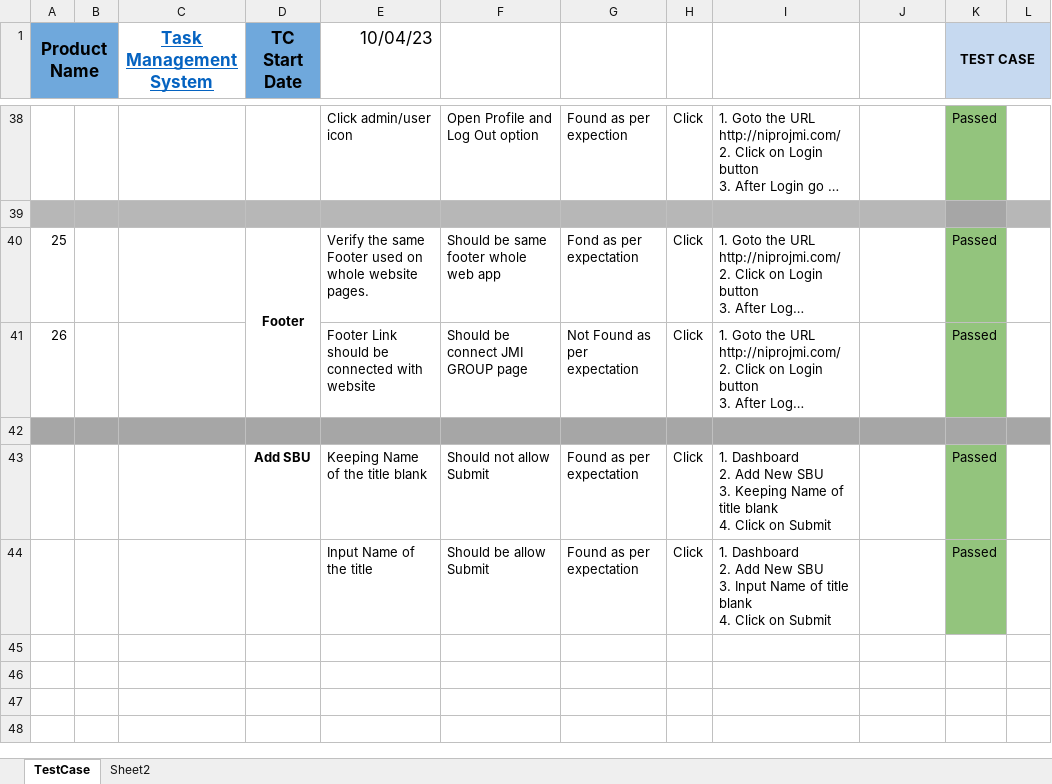
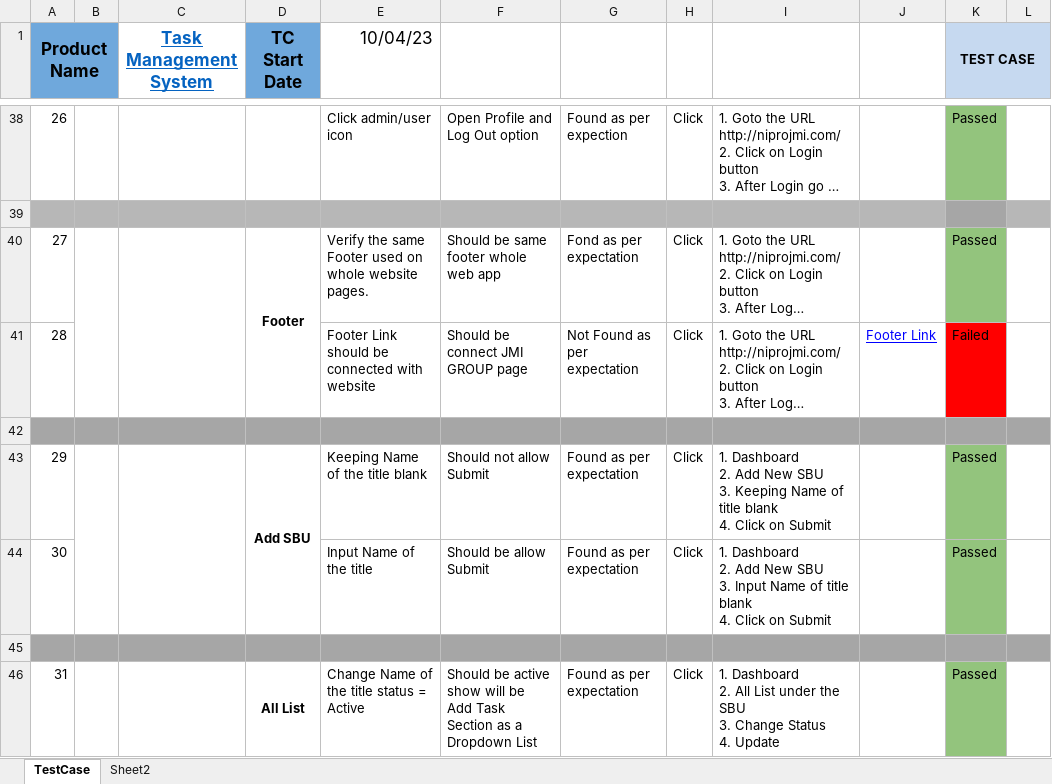
Before and after one commit to sumu9897/Task-Management, an Excel workbook: Task Management System.xlsx, sheet TestCase, drawn as a sheet; only a part is shown, gaps mark what is left out; long unchanged cells end in …; values as stored, in another font and other column widths than the file's, no borders; ↵ is a line break in a cell; the diff covers the shown part only; the diff names each change by its address in the sheet, - before the commit and + after, or states it on an @@ line.

Commit message:
Small Change

```diff
--- a/Task Management System.xlsx (sheet TestCase)
+++ b/Task Management System.xlsx (sheet TestCase)
@@ column A (Product Name) renumbered between rows 10 and 44 @@
+B40:B41 merged
+C40:C41 merged
-J41: (empty)
+J41: Footer Link
-K41 (TEST CASE): Passed
+K41 (TEST CASE): Failed
-K41 fill: #93C47D
+K41 fill: #FF0000
+B43:B44 merged
+C43:C44 merged
+D43:D44 merged
+row 45: (empty)
+row 46: 31 |  |  | All List | Change Name of the title status = Active | Should be active show will be Add Task Section as a Dropdown List | Found as per expectation | Click | 1. Dashboard ↵ 2. All List under the SBU ↵ 3. Change Status ↵ 4. Update |  | Passed
```
Also changed, not shown: 7 added rows and 4 edited cells elsewhere in this sheet, formulas that keep their value.
